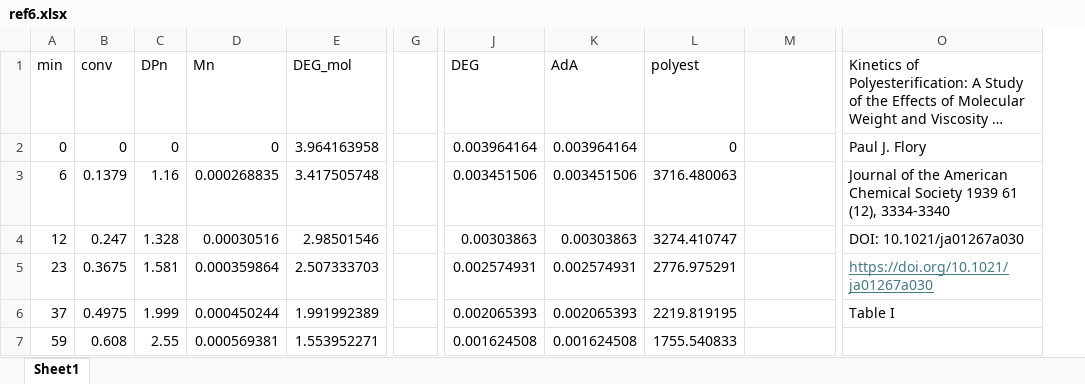
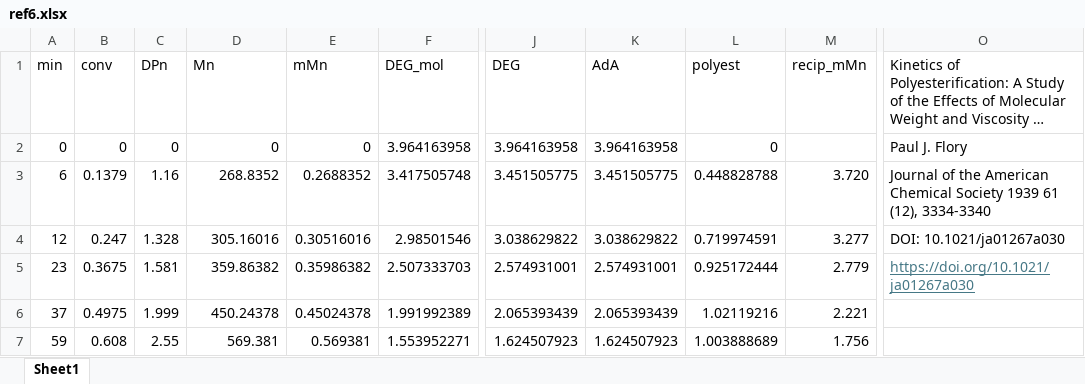
Before and after one commit to PEJpOhno/rxnfit, an Excel workbook: examples/sample_data/ref6/ref6.xlsx, sheet Sheet1, drawn as a sheet; only a part is shown, gaps mark what is left out; long unchanged cells end in …; values as stored, in another font and other column widths than the file's, no borders; removed rows and columns are numbered as before the commit, all else as after; the diff covers the shown part only; the diff names each change by its address in the sheet, - before the commit and + after, or states it on an @@ line.

Commit message:
dataset for example 08 was replaced

```diff
--- a/examples/sample_data/ref6/ref6.xlsx (sheet Sheet1)
+++ b/examples/sample_data/ref6/ref6.xlsx (sheet Sheet1)
+column E (mMn), rows 2-7: 0 | 0.2688352 | 0.30516016 | 0.35986382 | 0.45024378 | 0.569381
-column G, empty
-M1: (empty)
+M1: recip_mMn
-J2 (DEG): 0.003964164
+J2 (DEG): 3.964163958
-K2 (AdA): 0.003964164
+K2 (AdA): 3.964163958
-D3 (Mn): 0.000268835
+D3 (Mn): 268.8352
-J3 (DEG): 0.003451506
+J3 (DEG): 3.451505775
-K3 (AdA): 0.003451506
+K3 (AdA): 3.451505775
-L3 (polyest): 3716.480063
+L3 (polyest): 0.448828788
-M3 (recip_mMn): (empty)
+M3 (recip_mMn): 3.720
-D4 (Mn): 0.00030516
+D4 (Mn): 305.16016
-J4 (DEG): 0.00303863
+J4 (DEG): 3.038629822
-K4 (AdA): 0.00303863
+K4 (AdA): 3.038629822
-L4 (polyest): 3274.410747
+L4 (polyest): 0.719974591
-M4 (recip_mMn): (empty)
+M4 (recip_mMn): 3.277
-D5 (Mn): 0.000359864
+D5 (Mn): 359.86382
-J5 (DEG): 0.002574931
+J5 (DEG): 2.574931001
-K5 (AdA): 0.002574931
+K5 (AdA): 2.574931001
-L5 (polyest): 2776.975291
+L5 (polyest): 0.925172444
-M5 (recip_mMn): (empty)
+M5 (recip_mMn): 2.779
-D6 (Mn): 0.000450244
+D6 (Mn): 450.24378
-J6 (DEG): 0.002065393
+J6 (DEG): 2.065393439
-K6 (AdA): 0.002065393
+K6 (AdA): 2.065393439
-L6 (polyest): 2219.819195
+L6 (polyest): 1.02119216
-M6 (recip_mMn): (empty)
+M6 (recip_mMn): 2.221
-O6: Table I
+O6: (empty)
-D7 (Mn): 0.000569381
+D7 (Mn): 569.381
-J7 (DEG): 0.001624508
+J7 (DEG): 1.624507923
-K7 (AdA): 0.001624508
+K7 (AdA): 1.624507923
-L7 (polyest): 1755.540833
+L7 (polyest): 1.003888689
-M7 (recip_mMn): (empty)
+M7 (recip_mMn): 1.756
```
Also changed, not shown: 98 edited cells elsewhere in this sheet, 3 other files.
